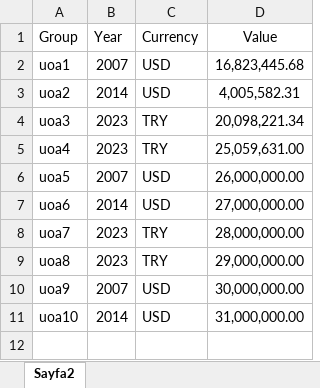
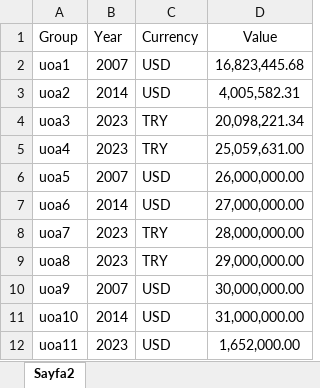
Before and after one commit to demireleren877/discounted_cashflow, an Excel workbook: future_value_tester.xlsx, sheet Sayfa2, drawn as a sheet; values as stored, in another font and other column widths than the file's, no borders; the diff names each change by its address in the sheet, - before the commit and + after, or states it on an @@ line.

```diff
--- a/future_value_tester.xlsx (sheet Sayfa2)
+++ b/future_value_tester.xlsx (sheet Sayfa2)
+row 12: uoa11 | 2023 | USD | 1,652,000.00
```
Also changed, not shown: cashflow_tester.xlsx, 1 other file.
